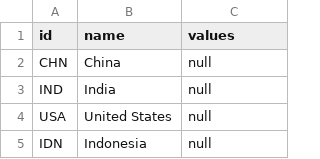
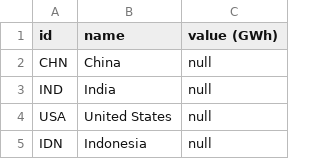
Before and after one commit to kiranw/mde-info-vis, a TSV file: data/Carla_Data.tsv, drawn as a sheet; only a part is shown.

Commit message:
Add files via upload

```diff
--- a/data/Carla_Data.tsv
+++ b/data/Carla_Data.tsv
@@ -1,2 +1,2 @@
-id	name	values
+id	name	value (GWh)
 CHN	China	null
```
